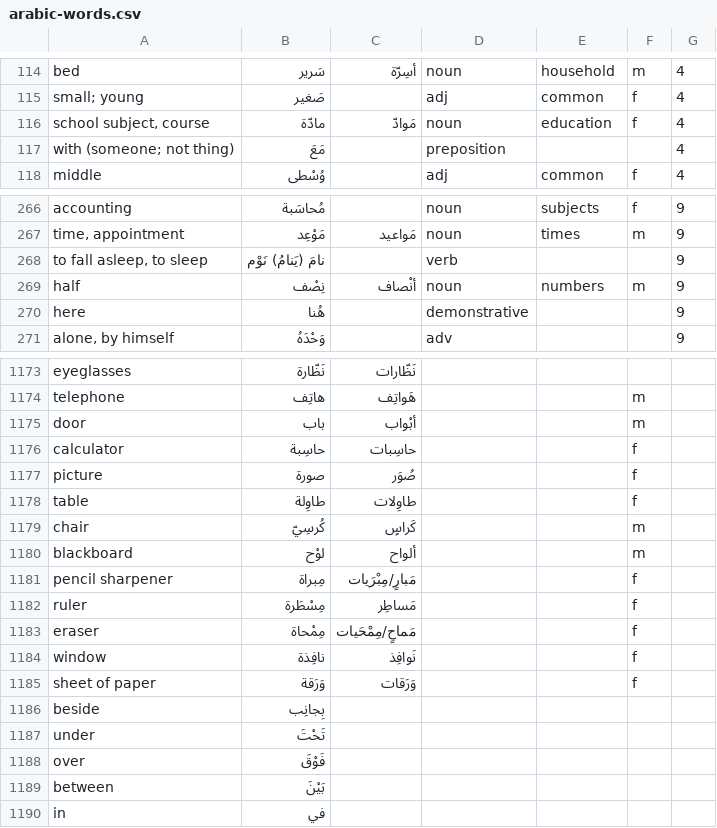
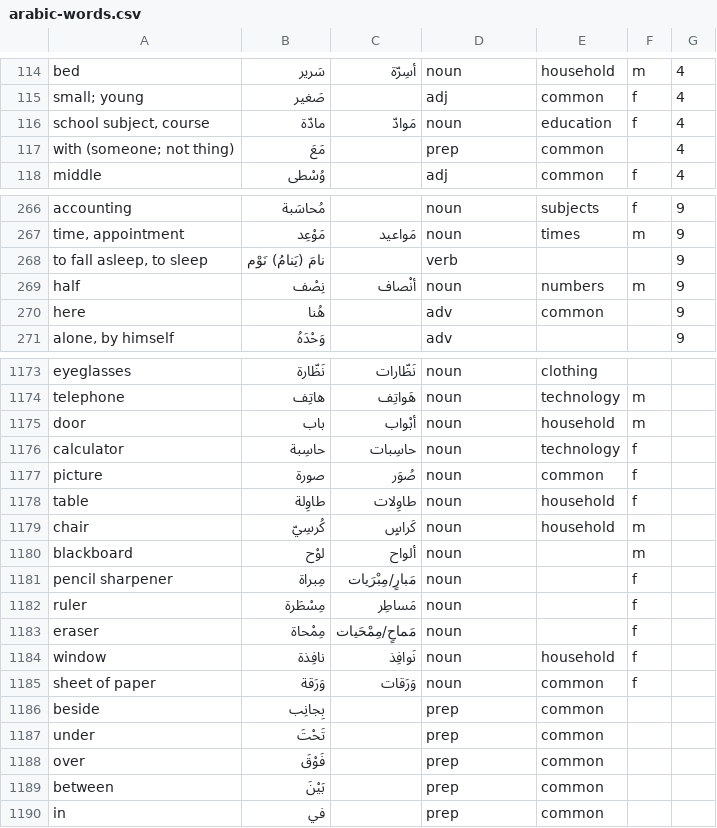
Before and after one commit to bmaupin/junkpile, a CSV file: support/words/arabic-words.csv, drawn as a sheet; only a part is shown, gaps mark what is left out; the diff covers the shown part only; the diff names each change by its address in the sheet, - before the commit and + after, or states it on an @@ line.

```diff
--- a/support/words/arabic-words.csv
+++ b/support/words/arabic-words.csv
-D117: preposition
+D117: prep
-E117: (empty)
+E117: common
-D270: demonstrative
+D270: adv
-E270: (empty)
+E270: common
-D1173:D1185: (empty)
+D1173:D1185: noun
-E1173: (empty)
+E1173: clothing
-E1174: (empty)
+E1174: technology
-E1175: (empty)
+E1175: household
-E1176: (empty)
+E1176: technology
-E1177: (empty)
+E1177: common
-E1178:E1179: (empty)
+E1178:E1179: household
-E1184: (empty)
+E1184: household
-E1185:E1190: (empty)
+E1185:E1190: common
-D1186:D1190: (empty)
+D1186:D1190: prep
```
Also changed, not shown: 52 edited cells elsewhere in this file.
